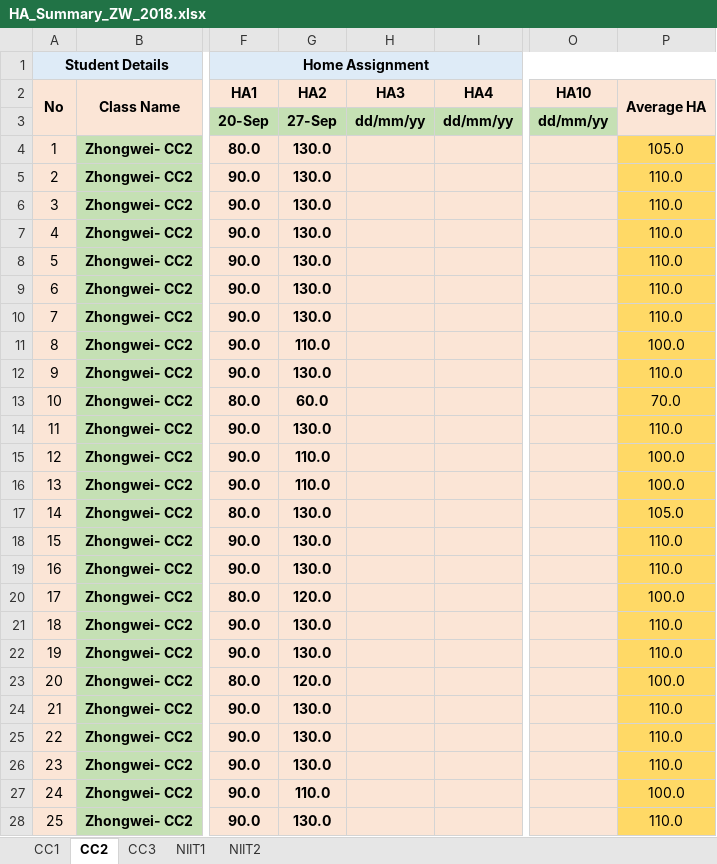
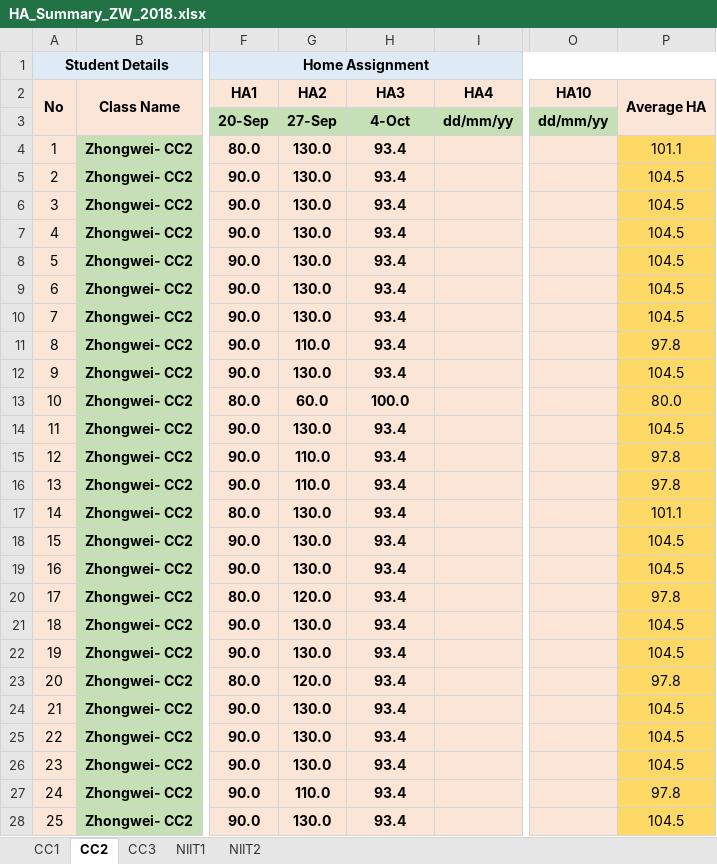
Before and after one commit to niit-nxu/Sept-2020---Jan-2021, an Excel workbook: Grade 2018/HomeAssignment/HA_Summary_ZW_2018.xlsx, sheet CC2, drawn as a sheet; only a part is shown, gaps mark what is left out; values as stored, in another font and other column widths than the file's, no borders; the diff covers the shown part only; the diff names each change by its address in the sheet, - before the commit and + after, or states it on an @@ line.

```diff
--- a/Grade 2018/HomeAssignment/HA_Summary_ZW_2018.xlsx (sheet CC2)
+++ b/Grade 2018/HomeAssignment/HA_Summary_ZW_2018.xlsx (sheet CC2)
-H3 (HA3): dd/mm/yy
+H3 (HA3): 4-Oct
-H4:H12 (HA3): (empty)
+H4:H12 (HA3): 93.4
-P4 (Average HA): 105.0
+P4 (Average HA): 101.1
-P5:P10 (Average HA): 110.0
+P5:P10 (Average HA): 104.5
-P11 (Average HA): 100.0
+P11 (Average HA): 97.8
-P12 (Average HA): 110.0
+P12 (Average HA): 104.5
-H13 (HA3): (empty)
+H13 (HA3): 100.0
-P13 (Average HA): 70.0
+P13 (Average HA): 80.0
-H14:H28 (HA3): (empty)
+H14:H28 (HA3): 93.4
-P14 (Average HA): 110.0
+P14 (Average HA): 104.5
-P15:P16 (Average HA): 100.0
+P15:P16 (Average HA): 97.8
-P17 (Average HA): 105.0
+P17 (Average HA): 101.1
-P18:P19 (Average HA): 110.0
+P18:P19 (Average HA): 104.5
-P20 (Average HA): 100.0
+P20 (Average HA): 97.8
-P21:P22 (Average HA): 110.0
+P21:P22 (Average HA): 104.5
-P23 (Average HA): 100.0
+P23 (Average HA): 97.8
-P24:P26 (Average HA): 110.0
+P24:P26 (Average HA): 104.5
-P27 (Average HA): 100.0
+P27 (Average HA): 97.8
-P28 (Average HA): 110.0
+P28 (Average HA): 104.5
```
Also changed, not shown: 30 edited cells elsewhere in this sheet, sheet CC1.
